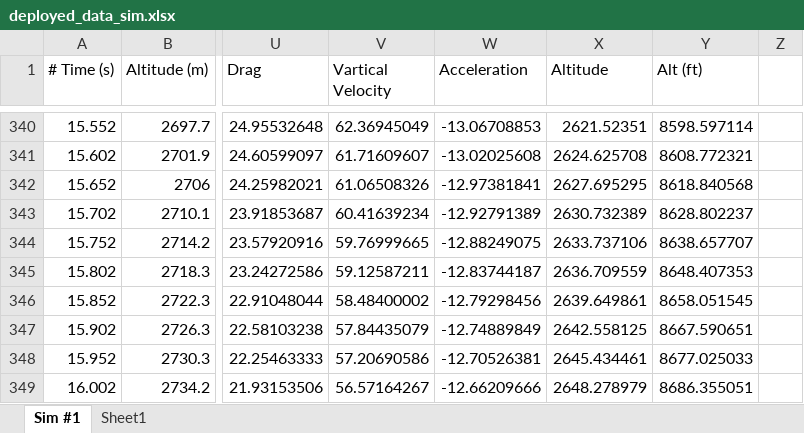
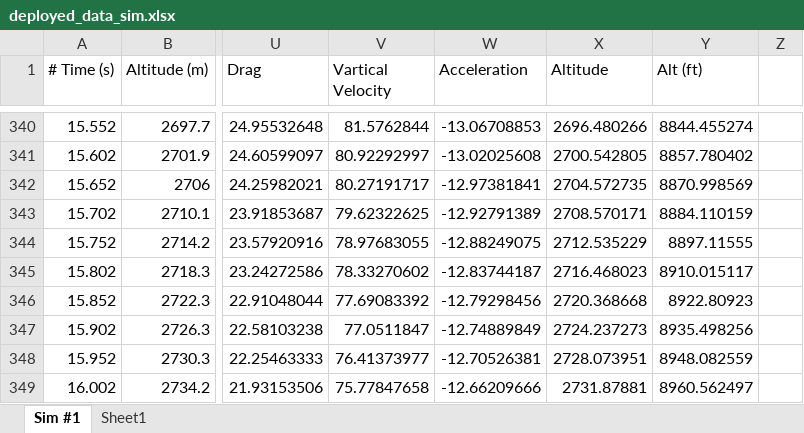
Before and after one commit to UBC-Rocket/AAC, an Excel workbook: AAC-curve-fitting/deployed_data_sim.xlsx, sheet Sim #1, drawn as a sheet; only a part is shown, gaps mark what is left out; values as stored, in another font and other column widths than the file's, no borders; the diff covers the shown part only; the diff names each change by its address in the sheet, - before the commit and + after, or states it on an @@ line.

```diff
--- a/AAC-curve-fitting/deployed_data_sim.xlsx (sheet Sim #1)
+++ b/AAC-curve-fitting/deployed_data_sim.xlsx (sheet Sim #1)
-V340 (Vartical Velocity): 62.36945049
+V340 (Vartical Velocity): 81.5762844
-X340 (Altitude): 2621.52351
+X340 (Altitude): 2696.480266
-Y340 (Alt (ft)): 8598.597114
+Y340 (Alt (ft)): 8844.455274
-V341 (Vartical Velocity): 61.71609607
+V341 (Vartical Velocity): 80.92292997
-X341 (Altitude): 2624.625708
+X341 (Altitude): 2700.542805
-Y341 (Alt (ft)): 8608.772321
+Y341 (Alt (ft)): 8857.780402
-V342 (Vartical Velocity): 61.06508326
+V342 (Vartical Velocity): 80.27191717
-X342 (Altitude): 2627.695295
+X342 (Altitude): 2704.572735
-Y342 (Alt (ft)): 8618.840568
+Y342 (Alt (ft)): 8870.998569
-V343 (Vartical Velocity): 60.41639234
+V343 (Vartical Velocity): 79.62322625
-X343 (Altitude): 2630.732389
+X343 (Altitude): 2708.570171
-Y343 (Alt (ft)): 8628.802237
+Y343 (Alt (ft)): 8884.110159
-V344 (Vartical Velocity): 59.76999665
+V344 (Vartical Velocity): 78.97683055
-X344 (Altitude): 2633.737106
+X344 (Altitude): 2712.535229
-Y344 (Alt (ft)): 8638.657707
+Y344 (Alt (ft)): 8897.11555
-V345 (Vartical Velocity): 59.12587211
+V345 (Vartical Velocity): 78.33270602
-X345 (Altitude): 2636.709559
+X345 (Altitude): 2716.468023
-Y345 (Alt (ft)): 8648.407353
+Y345 (Alt (ft)): 8910.015117
-V346 (Vartical Velocity): 58.48400002
+V346 (Vartical Velocity): 77.69083392
-X346 (Altitude): 2639.649861
+X346 (Altitude): 2720.368668
-Y346 (Alt (ft)): 8658.051545
+Y346 (Alt (ft)): 8922.80923
-V347 (Vartical Velocity): 57.84435079
+V347 (Vartical Velocity): 77.0511847
-X347 (Altitude): 2642.558125
+X347 (Altitude): 2724.237273
-Y347 (Alt (ft)): 8667.590651
+Y347 (Alt (ft)): 8935.498256
-V348 (Vartical Velocity): 57.20690586
+V348 (Vartical Velocity): 76.41373977
-X348 (Altitude): 2645.434461
+X348 (Altitude): 2728.073951
-Y348 (Alt (ft)): 8677.025033
+Y348 (Alt (ft)): 8948.082559
-V349 (Vartical Velocity): 56.57164267
+V349 (Vartical Velocity): 75.77847658
-X349 (Altitude): 2648.278979
+X349 (Altitude): 2731.87881
-Y349 (Alt (ft)): 8686.355051
+Y349 (Alt (ft)): 8960.562497
```
Also changed, not shown: 455 edited cells, cell formats and merged cells elsewhere in this sheet, 2 other files.
